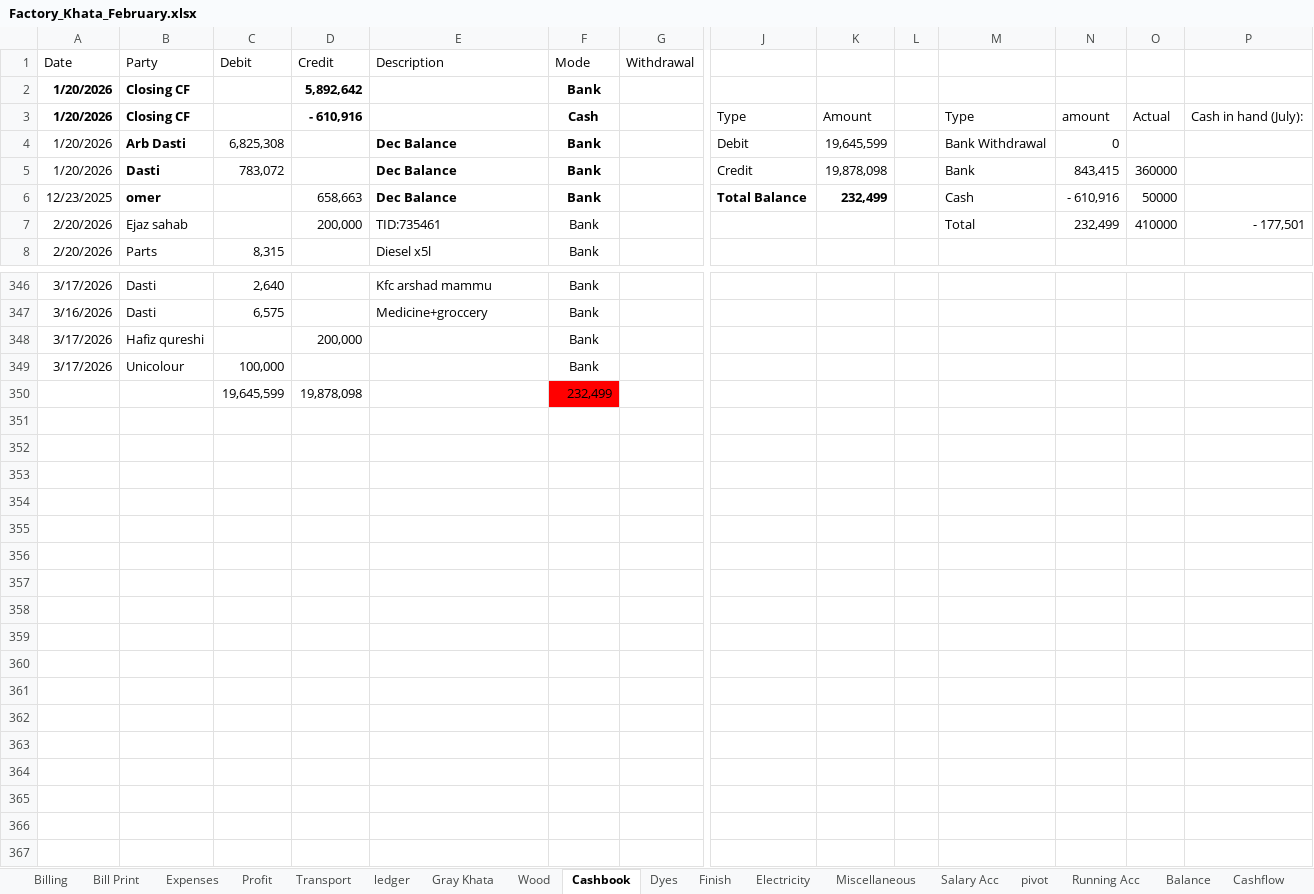
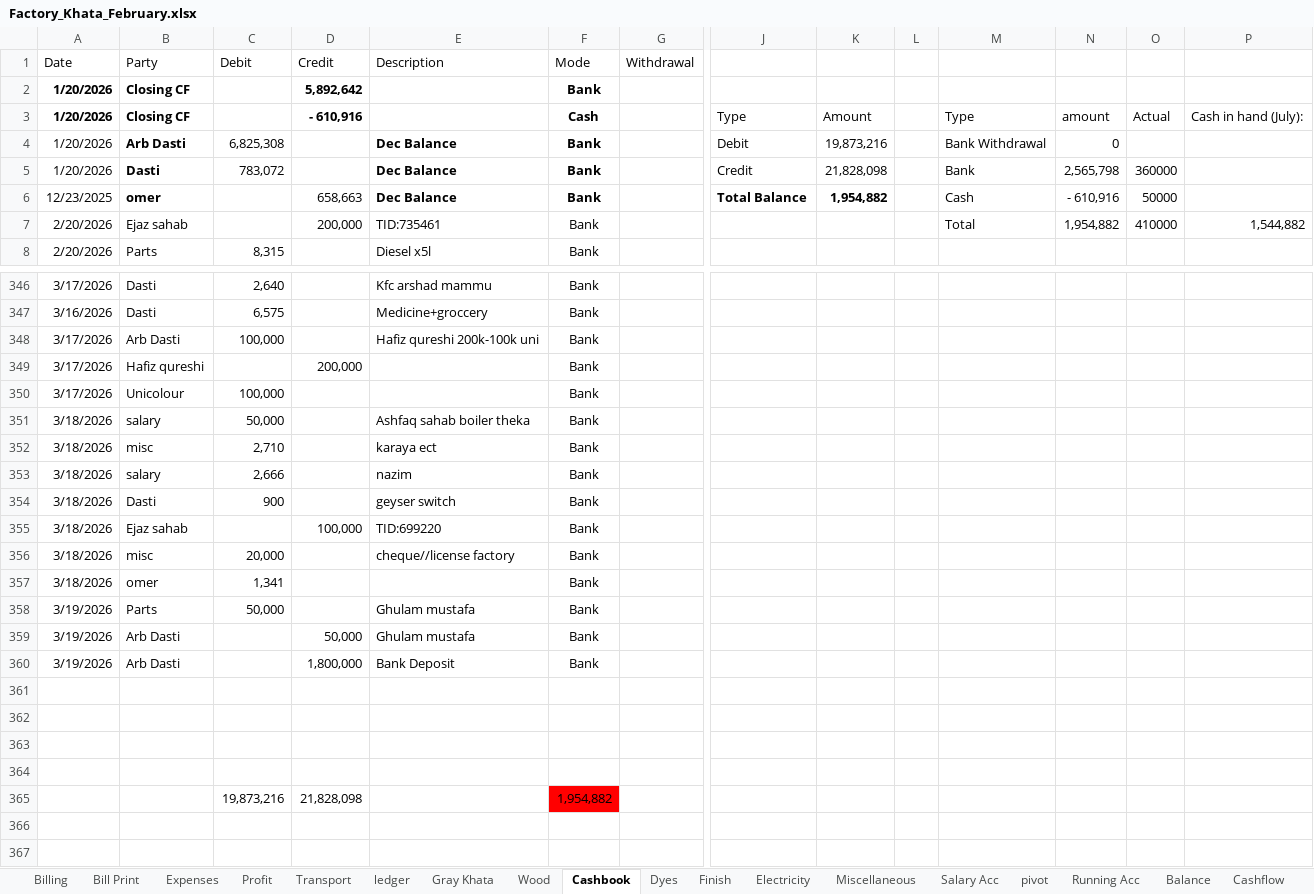
Before and after one commit to omerrazzaq4/AlHamd_Feb, an Excel workbook: Factory_Khata_February.xlsx, sheet Cashbook, drawn as a sheet; only a part is shown, gaps mark what is left out; values as stored, in another font and other column widths than the file's, no borders; charts and pictures and table styles not drawn; removed rows and columns are numbered as before the commit, all else as after; rows hold the shown columns only; the diff names each change by its address in the sheet, - before the commit and + after, or states it on an @@ line.

Commit message:
Add files via upload

```diff
--- a/Factory_Khata_February.xlsx (sheet Cashbook)
+++ b/Factory_Khata_February.xlsx (sheet Cashbook)
-K4: 19,645,599
+K4: 19,873,216
-K5: 19,878,098
+K5: 21,828,098
-N5: 843,415
+N5: 2,565,798
-K6: 232,499
+K6: 1,954,882
-N7: 232,499
+N7: 1,954,882
-P7: - 177,501
+P7: 1,544,882
+row 348: 3/17/2026 | Arb Dasti | 100,000 |  | Hafiz qureshi 200k-100k uni | Bank
-row 350:  |  | 19,645,599 | 19,878,098 |  | 232,499
+row 351: 3/18/2026 | salary | 50,000 |  | Ashfaq sahab boiler theka | Bank
+row 352: 3/18/2026 | misc | 2,710 |  | karaya ect | Bank
+row 353: 3/18/2026 | salary | 2,666 |  | nazim | Bank
+row 354: 3/18/2026 | Dasti | 900 |  | geyser switch | Bank
+row 355: 3/18/2026 | Ejaz sahab |  | 100,000 | TID:699220 | Bank
+row 356: 3/18/2026 | misc | 20,000 |  | cheque//license factory | Bank
+row 357: 3/18/2026 | omer | 1,341 |  |  | Bank
+row 358: 3/19/2026 | Parts | 50,000 |  | Ghulam mustafa | Bank
+row 359: 3/19/2026 | Arb Dasti |  | 50,000 | Ghulam mustafa | Bank
+row 360: 3/19/2026 | Arb Dasti |  | 1,800,000 | Bank Deposit | Bank
-row 365: (empty)
+row 365:  |  | 19,873,216 | 21,828,098 |  | 1,954,882
-F365 fill: none
+F365 fill: #FF0000
-row 356: (empty)
-row 357: (empty)
-row 358: (empty)
-row 359: (empty)
-row 360: (empty)
-row 361: (empty)
-row 362: (empty)
-row 363: (empty)
-row 364: (empty)
-row 365: (empty)
```
Also changed, not shown: sheet Profit, sheet Expenses, sheet Billing, sheet Balance, sheet Running Acc.
